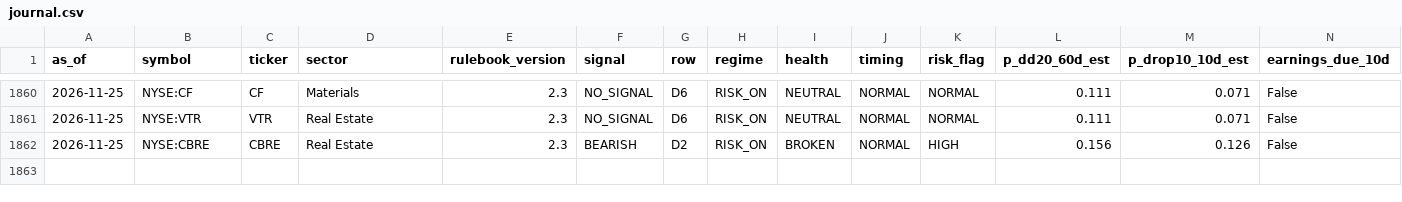
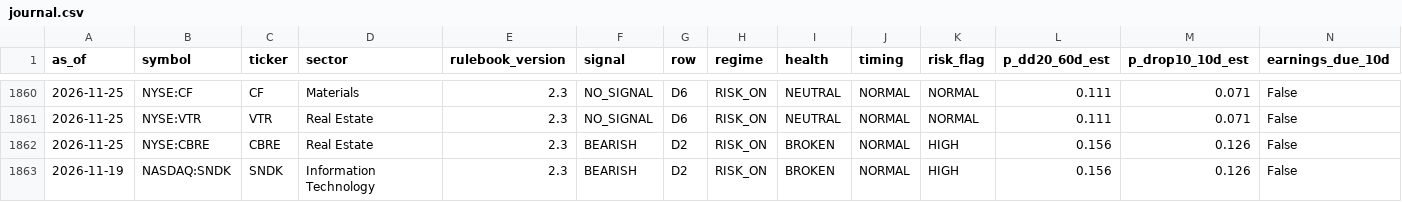
Before and after one commit to rOybOtTt/substack-mcp, a CSV file: ta-rulebook/paper/journal.csv, drawn as a sheet; only a part is shown, gaps mark what is left out; rows hold the shown columns only; the diff names each change by its address in the sheet, - before the commit and + after, or states it on an @@ line.

```diff
--- a/ta-rulebook/paper/journal.csv
+++ b/ta-rulebook/paper/journal.csv
+row 1863: 2026-11-19 | NASDAQ:SNDK | SNDK | Information Technology | 2.3 | BEARISH | D2 | RISK_ON | BROKEN | NORMAL | HIGH | 0.156 | 0.126 | False
```
Also changed, not shown: ta-rulebook/paper/scored.csv, 3 other files.
